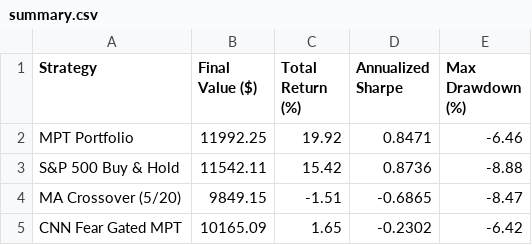
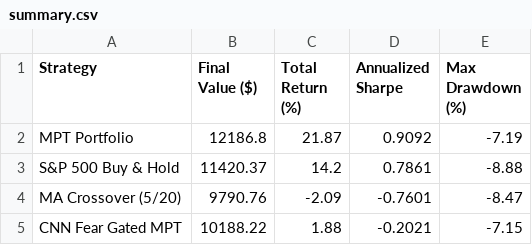
Before and after one commit to JAIDEEP-TRIP/portfolio-optimization, a CSV file: outputs/summary.csv, drawn as a sheet.

```diff
--- a/outputs/summary.csv
+++ b/outputs/summary.csv
@@ -1,5 +1,5 @@
 Strategy,Final Value ($),Total Return (%),Annualized Sharpe,Max Drawdown (%)
-MPT Portfolio,11992.25,19.92,0.8471,-6.46
-S&P 500 Buy & Hold,11542.11,15.42,0.8736,-8.88
-MA Crossover (5/20),9849.15,-1.51,-0.6865,-8.47
-CNN Fear Gated MPT,10165.09,1.65,-0.2302,-6.42
+MPT Portfolio,12186.8,21.87,0.9092,-7.19
+S&P 500 Buy & Hold,11420.37,14.2,0.7861,-8.88
+MA Crossover (5/20),9790.76,-2.09,-0.7601,-8.47
+CNN Fear Gated MPT,10188.22,1.88,-0.2021,-7.15
```
Also changed, not shown: outputs/portfolio_values.csv, outputs/todays_allocation.csv, 5 other files.
